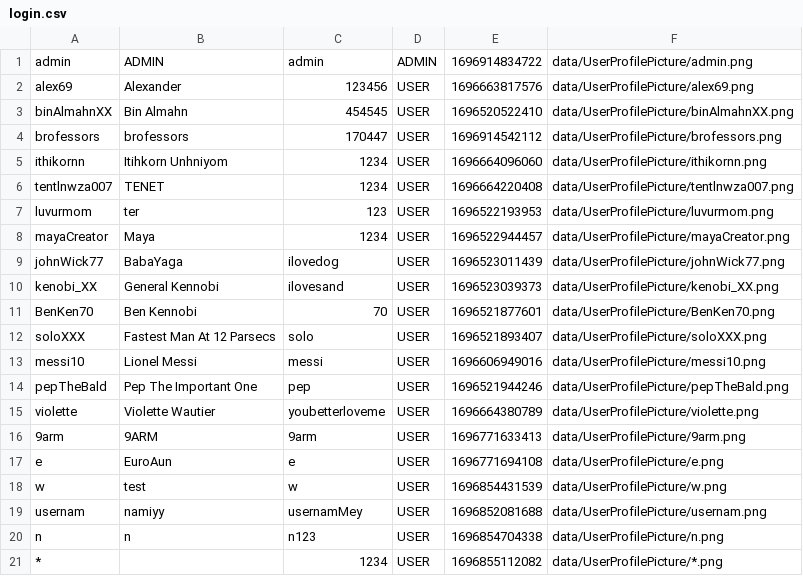
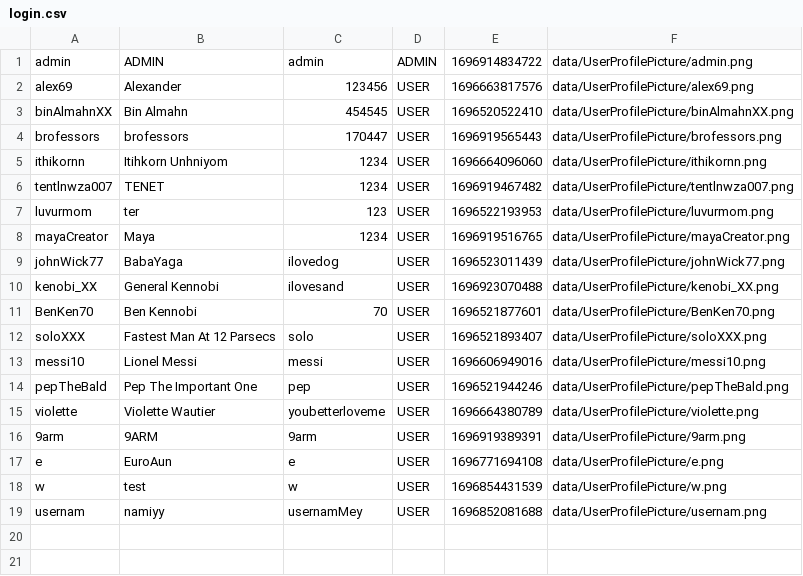
Before and after one commit to aeuro7/Java-EventManager-Project, a CSV file: data/login.csv, drawn as a sheet.

```diff
--- a/data/login.csv
+++ b/data/login.csv
@@ -3,9 +3,9 @@ alex69,Alexander,123456,USER,1696663817576,data/UserProfilePicture/alex69.png
 binAlmahnXX,Bin Almahn,454545,USER,1696520522410,data/UserProfilePicture/binAlmahnXX.png
-brofessors,brofessors,170447,USER,1696914542112,data/UserProfilePicture/brofessors.png
+brofessors,brofessors,170447,USER,1696919565443,data/UserProfilePicture/brofessors.png
 ithikornn,Itihkorn Unhniyom,1234,USER,1696664096060,data/UserProfilePicture/ithikornn.png
-tentlnwza007,TENET,1234,USER,1696664220408,data/UserProfilePicture/tentlnwza007.png
+tentlnwza007,TENET,1234,USER,1696919467482,data/UserProfilePicture/tentlnwza007.png
 luvurmom,ter,123,USER,1696522193953,data/UserProfilePicture/luvurmom.png
-mayaCreator,Maya,1234,USER,1696522944457,data/UserProfilePicture/mayaCreator.png
+mayaCreator,Maya,1234,USER,1696919516765,data/UserProfilePicture/mayaCreator.png
 johnWick77,BabaYaga,ilovedog,USER,1696523011439,data/UserProfilePicture/johnWick77.png
-kenobi_XX,General Kennobi,ilovesand,USER,1696523039373,data/UserProfilePicture/kenobi_XX.png
+kenobi_XX,General Kennobi,ilovesand,USER,1696923070488,data/UserProfilePicture/kenobi_XX.png
 BenKen70,Ben Kennobi,70,USER,1696521877601,data/UserProfilePicture/BenKen70.png
@@ -15,3 +15,3 @@ pepTheBald,Pep The Important One,pep,USER,1696521944246,data/UserProfilePicture/
 violette,Violette Wautier,youbetterloveme,USER,1696664380789,data/UserProfilePicture/violette.png
-9arm,9ARM,9arm,USER,1696771633413,data/UserProfilePicture/9arm.png
+9arm,9ARM,9arm,USER,1696919389391,data/UserProfilePicture/9arm.png
 e,EuroAun,e,USER,1696771694108,data/UserProfilePicture/e.png
@@ -19,3 +19 @@ w,test,w,USER,1696854431539,data/UserProfilePicture/w.png
 usernam,namiyy,usernamMey,USER,1696852081688,data/UserProfilePicture/usernam.png
-n,n,n123,USER,1696854704338,data/UserProfilePicture/n.png
-*,"",1234,USER,1696855112082,data/UserProfilePicture/*.png
```
Also changed, not shown: data/chat.csv, 8 other files.
